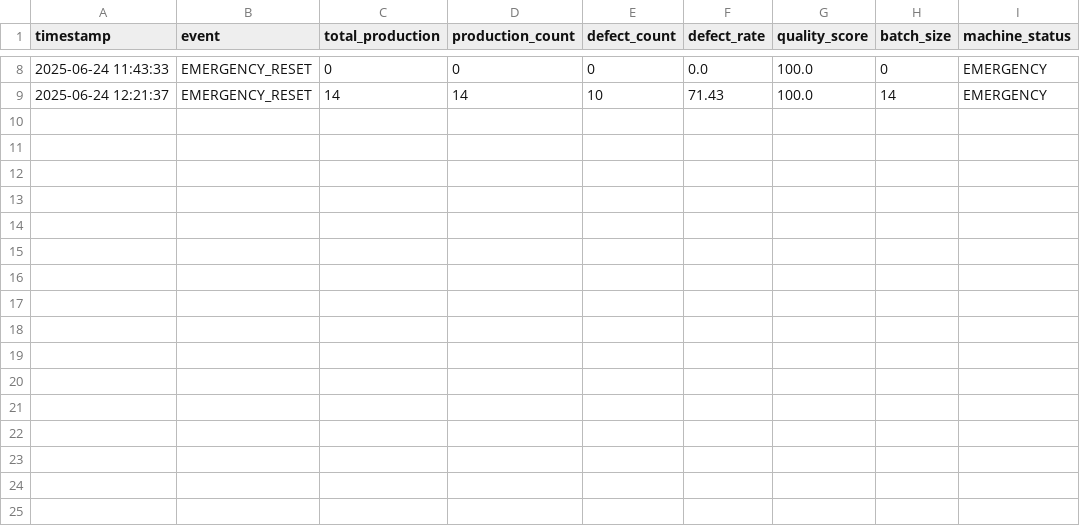
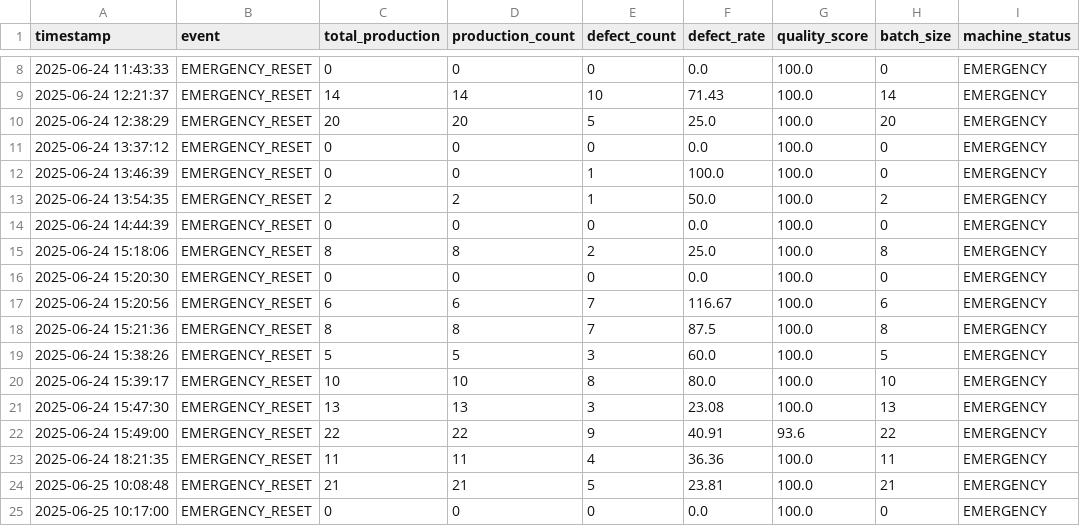
Before and after one commit to Arittra-Bag/Smart_Factory, a CSV file: emergency_reset_log.csv, drawn as a sheet; only a part is shown, gaps mark what is left out; the diff names each change by its address in the sheet, - before the commit and + after, or states it on an @@ line.

```diff
--- a/emergency_reset_log.csv
+++ b/emergency_reset_log.csv
+row 10: 2025-06-24 12:38:29 | EMERGENCY_RESET | 20 | 20 | 5 | 25.0 | 100.0 | 20 | EMERGENCY
+row 11: 2025-06-24 13:37:12 | EMERGENCY_RESET | 0 | 0 | 0 | 0.0 | 100.0 | 0 | EMERGENCY
+row 12: 2025-06-24 13:46:39 | EMERGENCY_RESET | 0 | 0 | 1 | 100.0 | 100.0 | 0 | EMERGENCY
+row 13: 2025-06-24 13:54:35 | EMERGENCY_RESET | 2 | 2 | 1 | 50.0 | 100.0 | 2 | EMERGENCY
+row 14: 2025-06-24 14:44:39 | EMERGENCY_RESET | 0 | 0 | 0 | 0.0 | 100.0 | 0 | EMERGENCY
+row 15: 2025-06-24 15:18:06 | EMERGENCY_RESET | 8 | 8 | 2 | 25.0 | 100.0 | 8 | EMERGENCY
+row 16: 2025-06-24 15:20:30 | EMERGENCY_RESET | 0 | 0 | 0 | 0.0 | 100.0 | 0 | EMERGENCY
+row 17: 2025-06-24 15:20:56 | EMERGENCY_RESET | 6 | 6 | 7 | 116.67 | 100.0 | 6 | EMERGENCY
+row 18: 2025-06-24 15:21:36 | EMERGENCY_RESET | 8 | 8 | 7 | 87.5 | 100.0 | 8 | EMERGENCY
+row 19: 2025-06-24 15:38:26 | EMERGENCY_RESET | 5 | 5 | 3 | 60.0 | 100.0 | 5 | EMERGENCY
+row 20: 2025-06-24 15:39:17 | EMERGENCY_RESET | 10 | 10 | 8 | 80.0 | 100.0 | 10 | EMERGENCY
+row 21: 2025-06-24 15:47:30 | EMERGENCY_RESET | 13 | 13 | 3 | 23.08 | 100.0 | 13 | EMERGENCY
+row 22: 2025-06-24 15:49:00 | EMERGENCY_RESET | 22 | 22 | 9 | 40.91 | 93.6 | 22 | EMERGENCY
+row 23: 2025-06-24 18:21:35 | EMERGENCY_RESET | 11 | 11 | 4 | 36.36 | 100.0 | 11 | EMERGENCY
+row 24: 2025-06-25 10:08:48 | EMERGENCY_RESET | 21 | 21 | 5 | 23.81 | 100.0 | 21 | EMERGENCY
+row 25: 2025-06-25 10:17:00 | EMERGENCY_RESET | 0 | 0 | 0 | 0.0 | 100.0 | 0 | EMERGENCY
```
Also changed, not shown: 6 other files.
